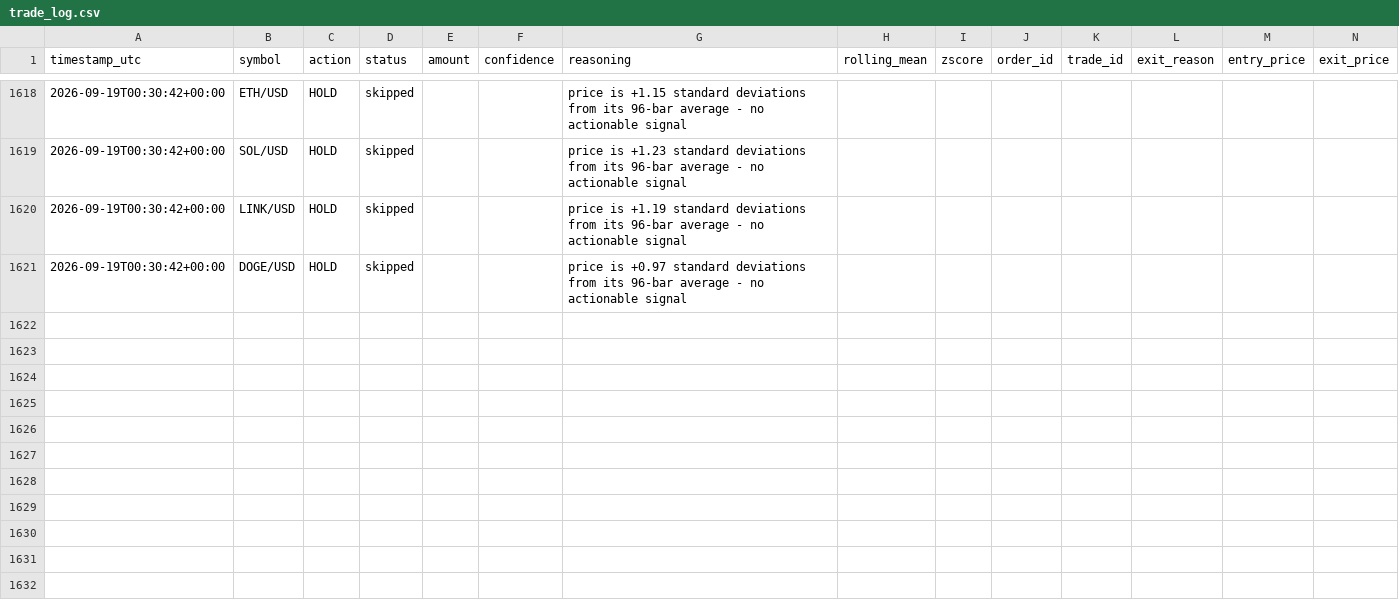
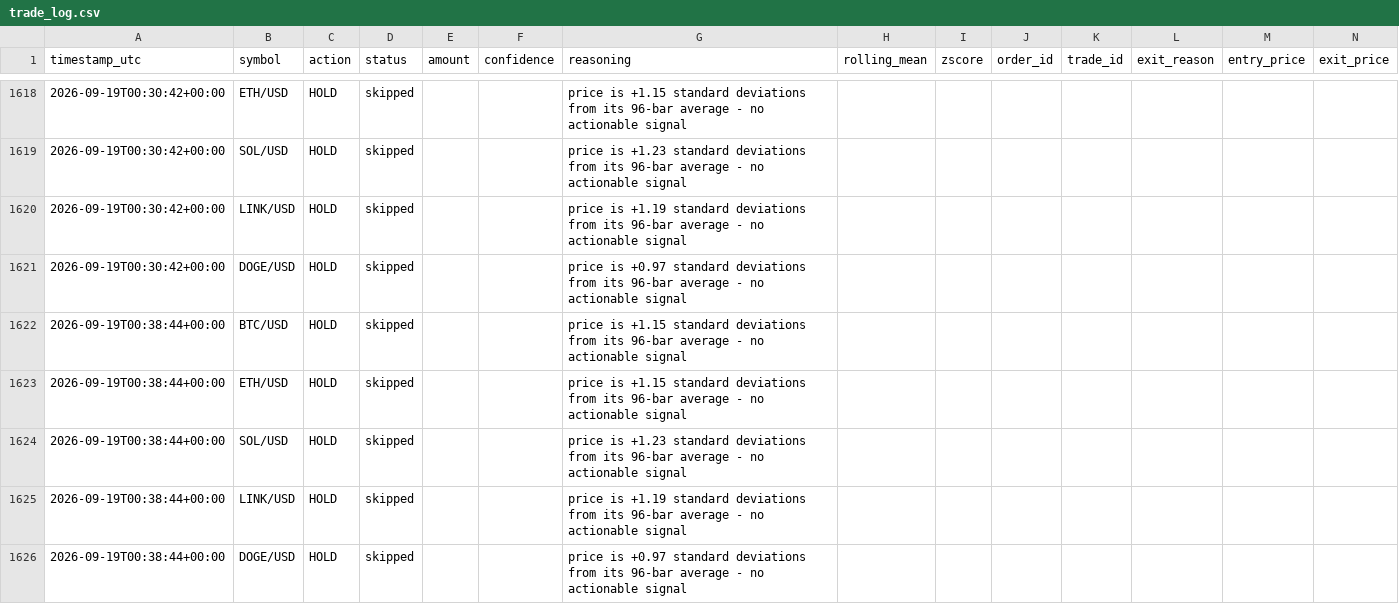
Before and after one commit to wheresej2k/crypto-mean-reversion-agent, a CSV file: logs/trade_log.csv, drawn as a sheet; only a part is shown, gaps mark what is left out; rows hold the shown columns only; the diff names each change by its address in the sheet, - before the commit and + after, or states it on an @@ line.

```diff
--- a/logs/trade_log.csv
+++ b/logs/trade_log.csv
+row 1622: 2026-09-19T00:38:44+00:00 | BTC/USD | HOLD | skipped |  |  | price is +1.15 standard deviations from its 96-bar average - no actionable signal
+row 1623: 2026-09-19T00:38:44+00:00 | ETH/USD | HOLD | skipped |  |  | price is +1.15 standard deviations from its 96-bar average - no actionable signal
+row 1624: 2026-09-19T00:38:44+00:00 | SOL/USD | HOLD | skipped |  |  | price is +1.23 standard deviations from its 96-bar average - no actionable signal
+row 1625: 2026-09-19T00:38:44+00:00 | LINK/USD | HOLD | skipped |  |  | price is +1.19 standard deviations from its 96-bar average - no actionable signal
+row 1626: 2026-09-19T00:38:44+00:00 | DOGE/USD | HOLD | skipped |  |  | price is +0.97 standard deviations from its 96-bar average - no actionable signal
```
Also changed, not shown: 2 other files.
